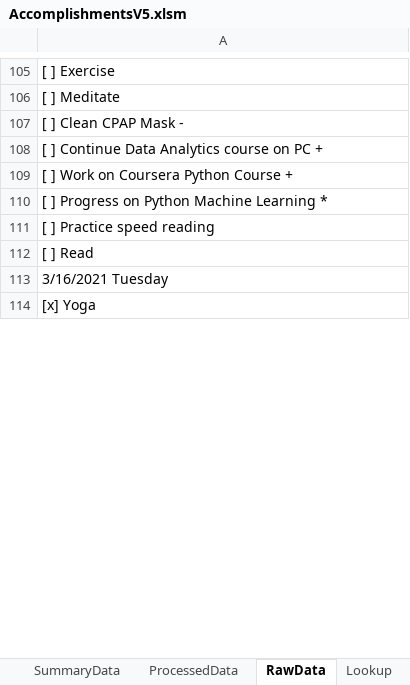
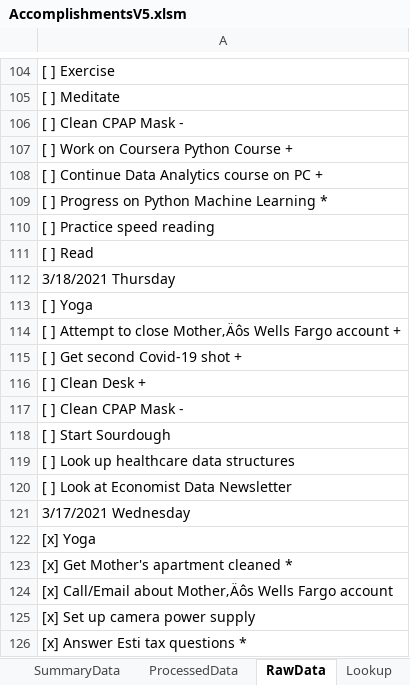
Before and after one commit to vflopez77/Accomplishments, an Excel workbook: AccomplishmentsV5.xlsm, sheet RawData, drawn as a sheet; only a part is shown, gaps mark what is left out; the shorter side is filled out with more unchanged rows; values as stored, in another font and other column widths than the file's, no borders; the diff covers the shown part only; the diff names each change by its address in the sheet, - before the commit and + after, or states it on an @@ line.

```diff
--- a/AccomplishmentsV5.xlsm (sheet RawData)
+++ b/AccomplishmentsV5.xlsm (sheet RawData)
-row 109: [ ] Work on Coursera Python Course +
+row 107: [ ] Work on Coursera Python Course +
+row 112: 3/18/2021 Thursday
+row 113: [ ] Yoga
+row 114: [ ] Attempt to close Mother‚Äôs Wells Fargo account +
+row 115: [ ] Get second Covid-19 shot +
+row 116: [ ] Clean Desk +
+row 117: [ ] Clean CPAP Mask -
+row 118: [ ] Start Sourdough
-row 129: [ ] Look up healthcare data structures
+row 119: [ ] Look up healthcare data structures
-row 126: [ ] Look at Economist Data Newsletter
+row 120: [ ] Look at Economist Data Newsletter
+row 121: 3/17/2021 Wednesday
+row 122: [x] Yoga
+row 123: [x] Get Mother's apartment cleaned *
+row 124: [x] Call/Email about Mother‚Äôs Wells Fargo account
+row 125: [x] Set up camera power supply
+row 126: [x] Answer Esti tax questions *
```
Also changed, not shown: 9 added rows, 6 removed rows, 1 moved row and 11 edited cells elsewhere in this sheet, sheet ProcessedData, sheet Summary, sheet SummaryData, formulas that keep their value, charts or pictures, 2 other files.
